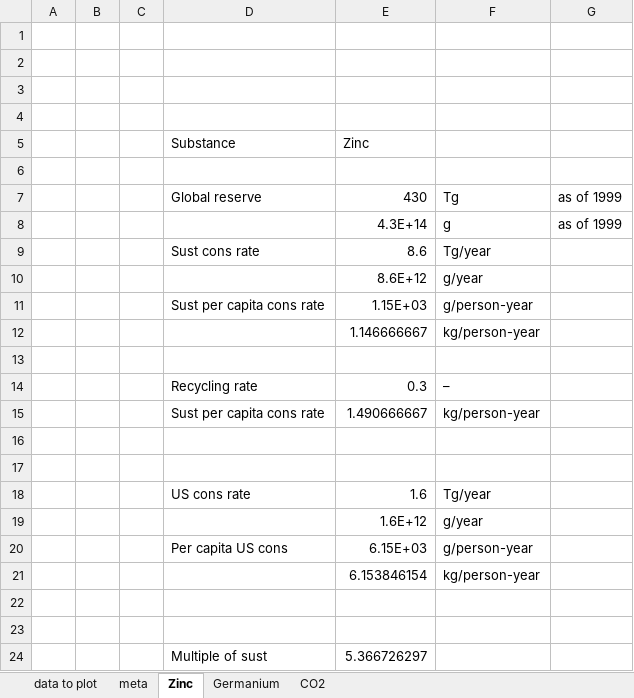
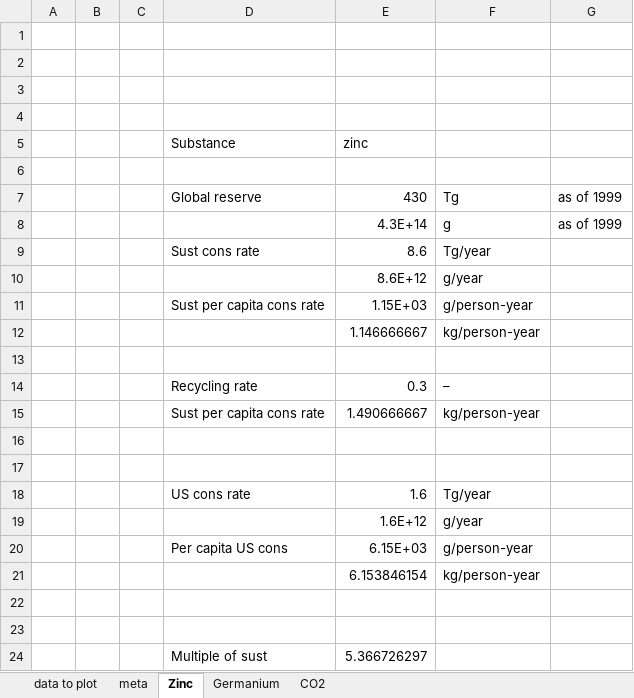
Before and after one commit to MatthewHeun/MCBook2021, an Excel workbook: chapters/ch05-ResourceIntensity/datasets/Graedel_Allenby_Sustainable_Resource_Use_Tables.xlsx, sheet Zinc, drawn as a sheet; values as stored, in another font and other column widths than the file's, no borders; the diff names each change by its address in the sheet, - before the commit and + after, or states it on an @@ line.

Commit message:
Zinc --> zinc; Germanium --> gemanium

```diff
--- a/chapters/ch05-ResourceIntensity/datasets/Graedel_Allenby_Sustainable_Resource_Use_Tables.xlsx (sheet Zinc)
+++ b/chapters/ch05-ResourceIntensity/datasets/Graedel_Allenby_Sustainable_Resource_Use_Tables.xlsx (sheet Zinc)
-E5: Zinc
+E5: zinc
```
Also changed, not shown: sheet data to plot, sheet Germanium, 1 other file.
